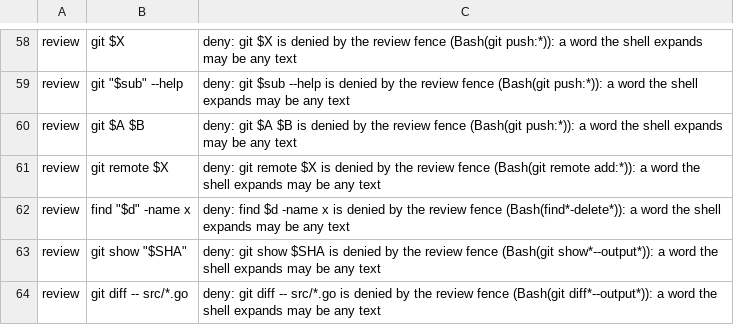
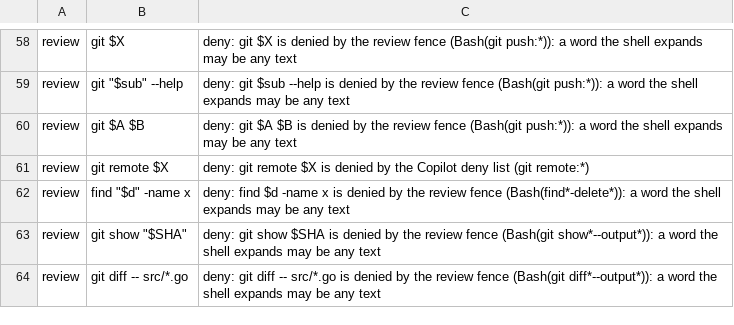
Before and after one commit to mvelosop/vloop, a TSV file: .vloop/state/gates/T2/cases.tsv, drawn as a sheet; only a part is shown, gaps mark what is left out.

```diff
--- a/.vloop/state/gates/T2/cases.tsv
+++ b/.vloop/state/gates/T2/cases.tsv
@@ -60,3 +60,3 @@ review	git "$sub" --help	deny: git $sub --help is denied by the review fence (Ba
 review	git $A $B	deny: git $A $B is denied by the review fence (Bash(git push:*)): a word the shell expands may be any text
-review	git remote $X	deny: git remote $X is denied by the review fence (Bash(git remote add:*)): a word the shell expands may be any text
+review	git remote $X	deny: git remote $X is denied by the Copilot deny list (git remote:*)
 review	find "$d" -name x	deny: find $d -name x is denied by the review fence (Bash(find*-delete*)): a word the shell expands may be any text
```
Also changed, not shown: 3 other files.
